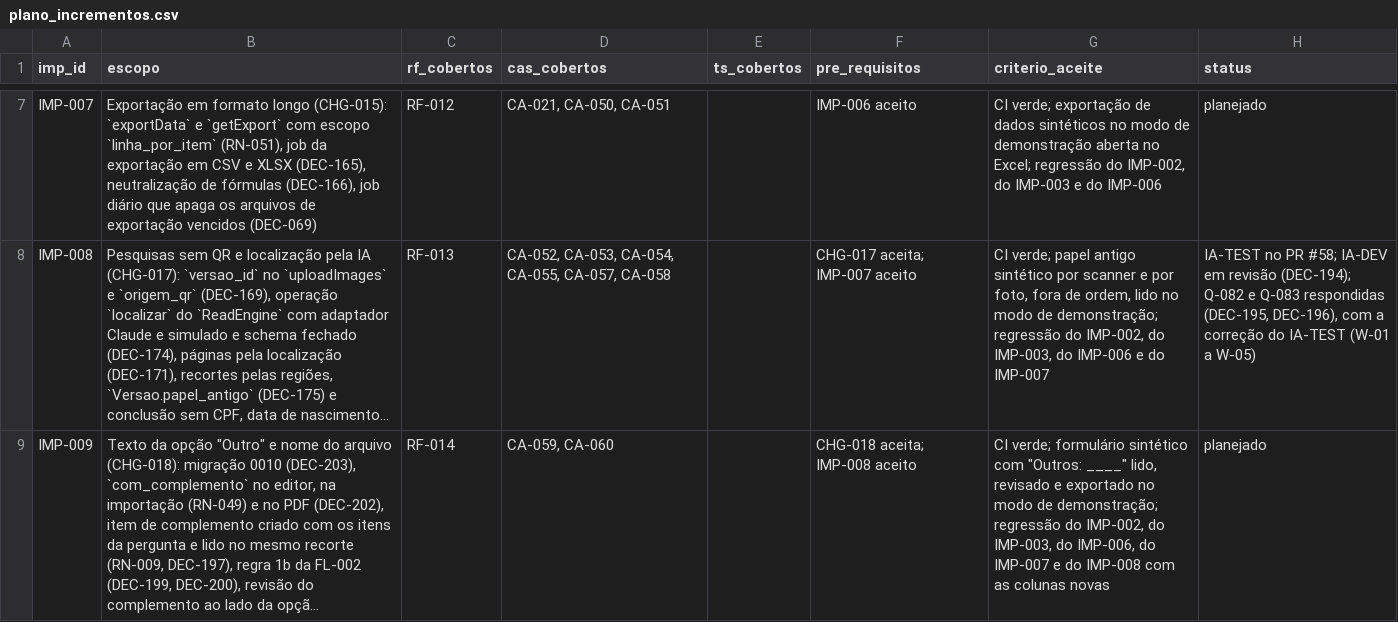
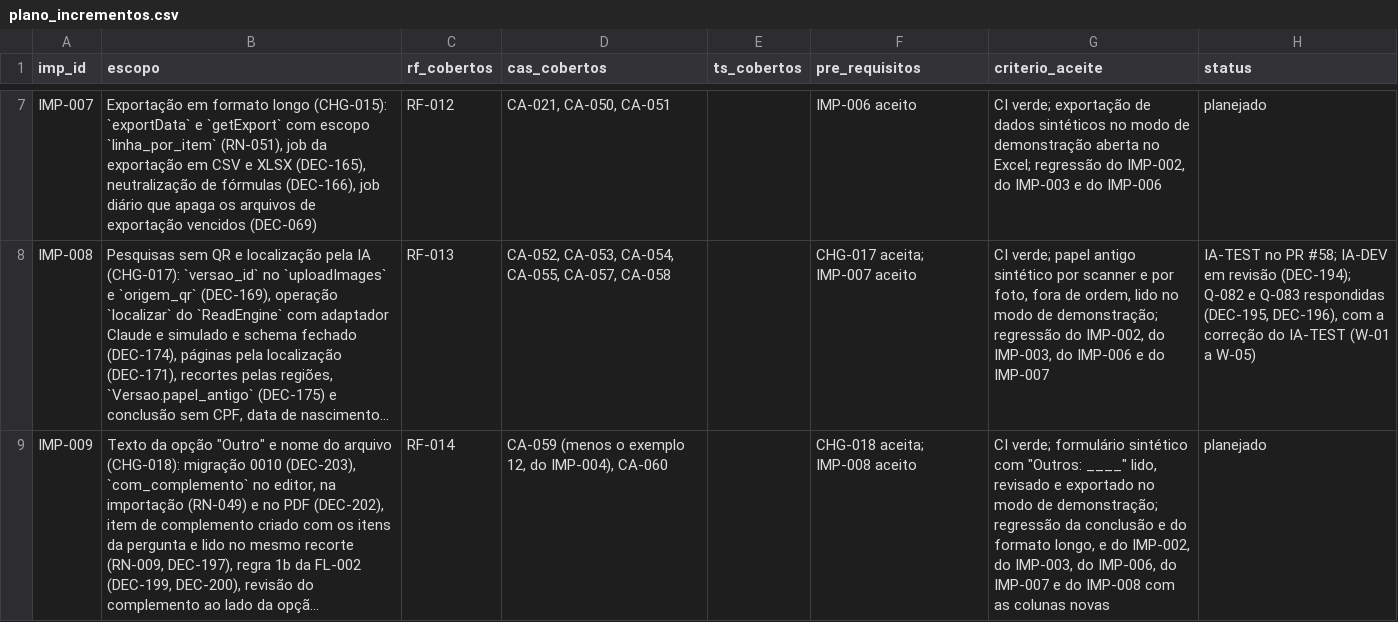
Before and after one commit to carlosyano/MinhaPesquisa, a CSV file: registros/plano_incrementos.csv, drawn as a sheet; only a part is shown, gaps mark what is left out; long unchanged cells end in …; the diff covers the shown part only; the diff names each change by its address in the sheet, - before the commit and + after, or states it on an @@ line.

```diff
--- a/registros/plano_incrementos.csv
+++ b/registros/plano_incrementos.csv
-D9 (cas_cobertos): CA-059, CA-060
+D9 (cas_cobertos): CA-059 (menos o exemplo 12, do IMP-004), CA-060
-G9 (criterio_aceite): …demonstração; regressão do IMP-002,…
+G9 (criterio_aceite): …demonstração; regressão da conclusão e do formato longo, e do IMP-002,…
```
Also changed, not shown: 2 edited cells elsewhere in this file, registros/controle_mudancas.csv, registros/dicionario_dados.csv, 10 other files.
